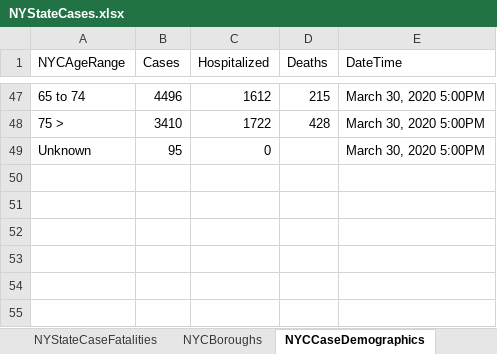
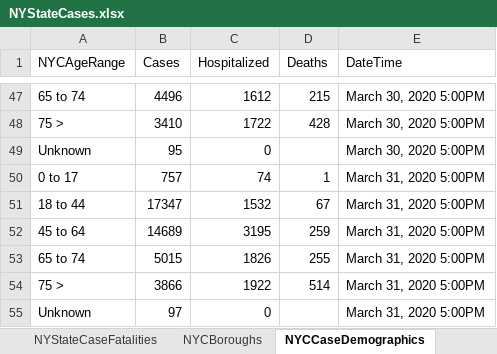
Before and after one commit to abrahams1/NYState-COVID19, an Excel workbook: NYStateCases.xlsx, sheet NYCCaseDemographics, drawn as a sheet; only a part is shown, gaps mark what is left out; values as stored, in another font and other column widths than the file's, no borders; the diff names each change by its address in the sheet, - before the commit and + after, or states it on an @@ line.

```diff
--- a/NYStateCases.xlsx (sheet NYCCaseDemographics)
+++ b/NYStateCases.xlsx (sheet NYCCaseDemographics)
+row 50: 0 to 17 | 757 | 74 | 1 | March 31, 2020 5:00PM
+row 51: 18 to 44 | 17347 | 1532 | 67 | March 31, 2020 5:00PM
+row 52: 45 to 64 | 14689 | 3195 | 259 | March 31, 2020 5:00PM
+row 53: 65 to 74 | 5015 | 1826 | 255 | March 31, 2020 5:00PM
+row 54: 75 > | 3866 | 1922 | 514 | March 31, 2020 5:00PM
+row 55: Unknown | 97 | 0 |  | March 31, 2020 5:00PM
```
Also changed, not shown: sheet NYStateCaseTracker2, sheet NYCBoroughs, sheet NYCCasesSex.
